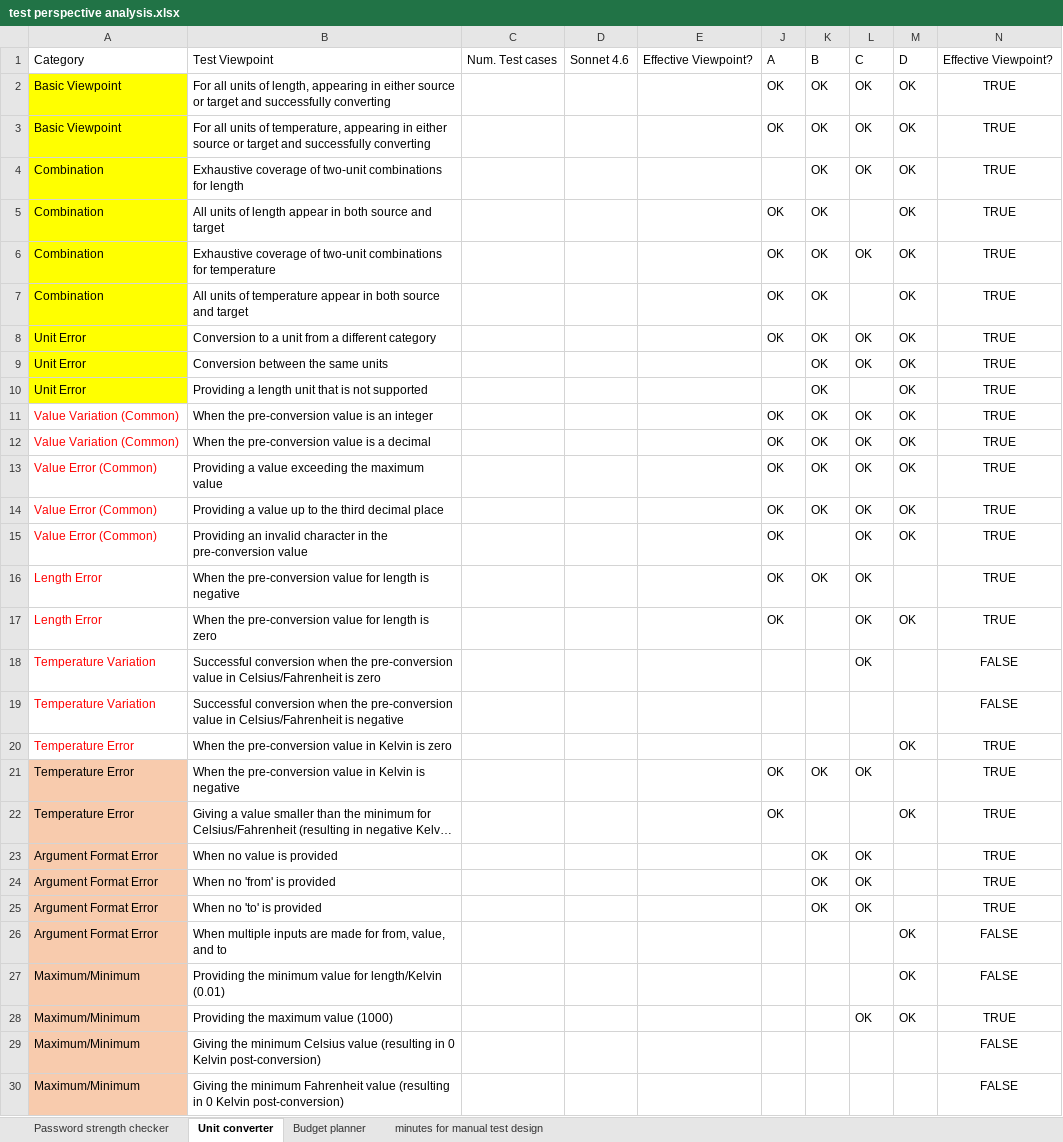
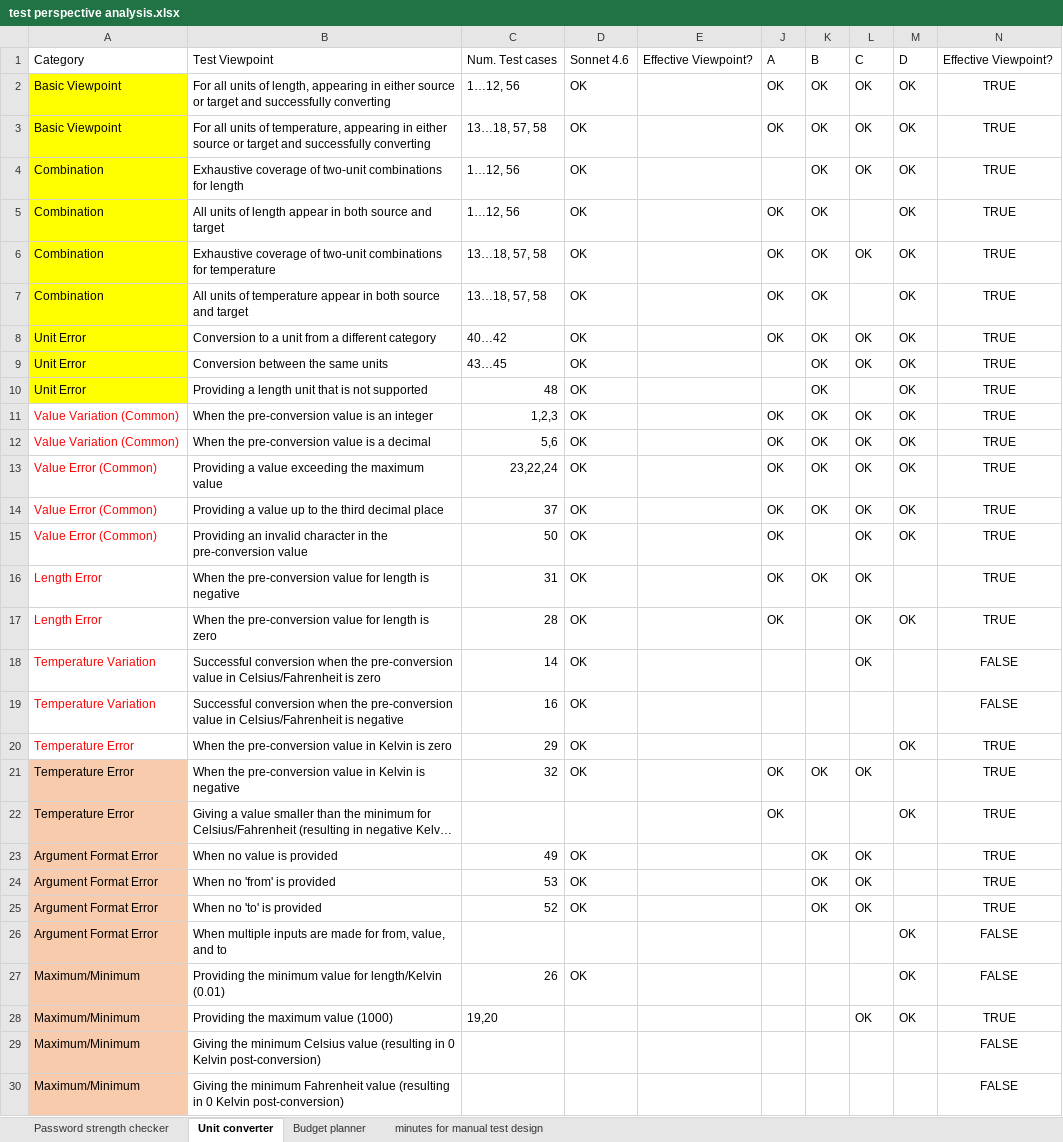
Before and after one commit to dpvinh30092005/research-testing-model-ai, an Excel workbook: test perspective analysis.xlsx, sheet Unit converter, drawn as a sheet; long unchanged cells end in …; values as stored, in another font and other column widths than the file's, no borders; conditional formats not drawn; the diff names each change by its address in the sheet, - before the commit and + after, or states it on an @@ line.

```diff
--- a/test perspective analysis.xlsx (sheet Unit converter)
+++ b/test perspective analysis.xlsx (sheet Unit converter)
-C2: (empty)
+C2: 1…12, 56
-D2:D21: (empty)
+D2:D21: OK
-C3: (empty)
+C3: 13…18, 57, 58
-C4:C5: (empty)
+C4:C5: 1…12, 56
-C6:C7: (empty)
+C6:C7: 13…18, 57, 58
-C8: (empty)
+C8: 40…42
-C9: (empty)
+C9: 43…45
-C10: (empty)
+C10: 48
-C11: (empty)
+C11: 1,2,3
-C12: (empty)
+C12: 5,6
-C13: (empty)
+C13: 23,22,24
-C14: (empty)
+C14: 37
-C15: (empty)
+C15: 50
-C16: (empty)
+C16: 31
-C17: (empty)
+C17: 28
-C18: (empty)
+C18: 14
-C19: (empty)
+C19: 16
-C20: (empty)
+C20: 29
-C21: (empty)
+C21: 32
-C23: (empty)
+C23: 49
-D23:D25: (empty)
+D23:D25: OK
-C24: (empty)
+C24: 53
-C25: (empty)
+C25: 52
-C27: (empty)
+C27: 26
-D27: (empty)
+D27: OK
-C28: (empty)
+C28: 19,20
```
Also changed, not shown: sheet Password strength checker, sheet Budget planner, 13 other files.
